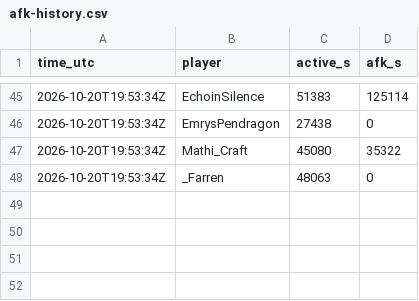
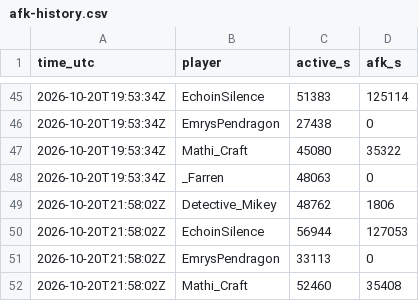
Before and after one commit to mathijsboogaert/Voxel, a CSV file: docs/data/afk-history.csv, drawn as a sheet; only a part is shown, gaps mark what is left out.

```diff
--- a/docs/data/afk-history.csv
+++ b/docs/data/afk-history.csv
@@ -48 +48,5 @@ time_utc,player,active_s,afk_s
 2026-10-20T19:53:34Z,_Farren,48063,0
+2026-10-20T21:58:02Z,Detective_Mikey,48762,1806
+2026-10-20T21:58:02Z,EchoinSilence,56944,127053
+2026-10-20T21:58:02Z,EmrysPendragon,33113,0
+2026-10-20T21:58:02Z,Mathi_Craft,52460,35408
```
Also changed, not shown: docs/data/voxel-events.csv, docs/data/voxel-hourly.csv, 3 other files.
